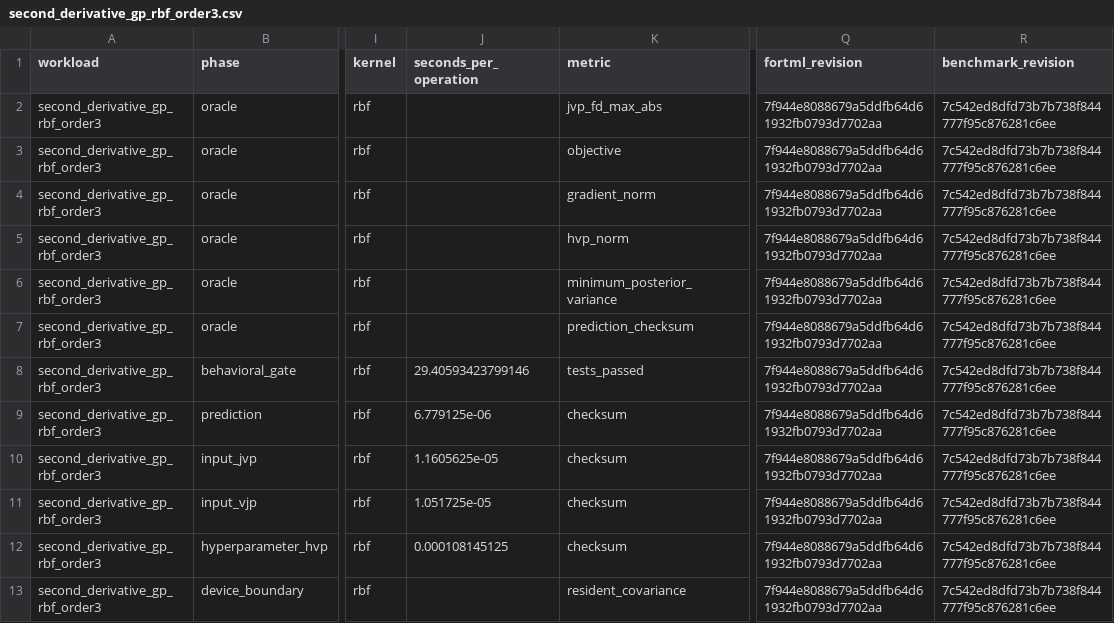
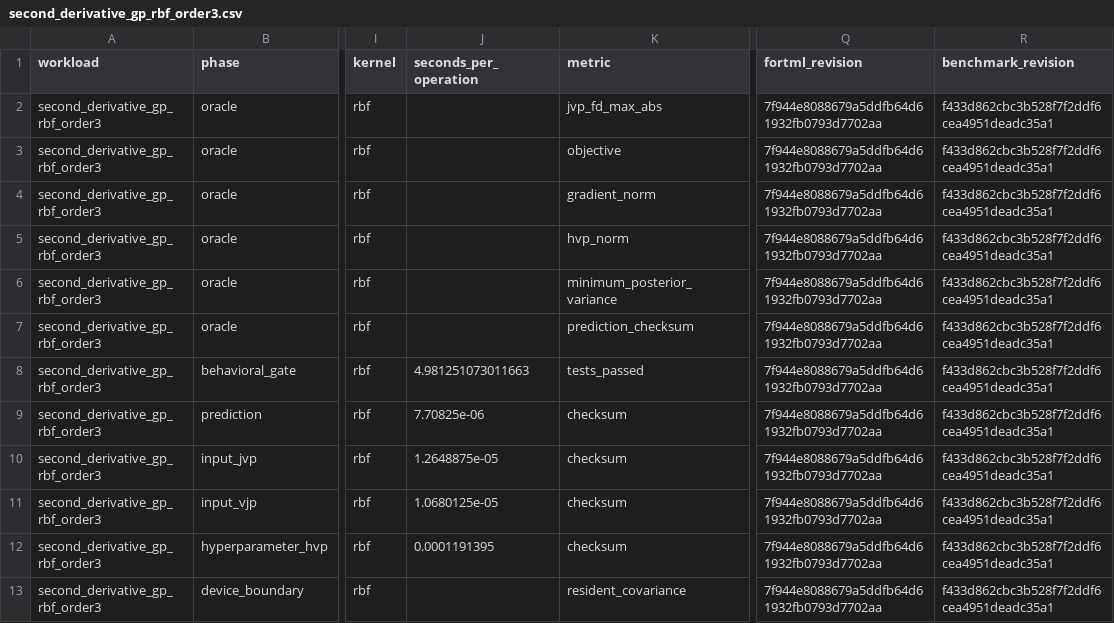
Before and after one commit to lazy-fortran/fortml-bench, a CSV file: results/second_derivative_gp_rbf_order3.csv, drawn as a sheet; only a part is shown, gaps mark what is left out; the diff names each change by its address in the sheet, - before the commit and + after, or states it on an @@ line.

Commit message:
bench: refresh validated GP provenance

```diff
--- a/results/second_derivative_gp_rbf_order3.csv
+++ b/results/second_derivative_gp_rbf_order3.csv
-R2:R13 (benchmark_revision): 7c542ed8dfd73b7b738f844777f95c876281c6ee
+R2:R13 (benchmark_revision): f433d862cbc3b528f7f2ddf6cea4951deadc35a1
-J8 (seconds_per_operation): 29.40593423799146
+J8 (seconds_per_operation): 4.981251073011663
-J9 (seconds_per_operation): 6.779125e-06
+J9 (seconds_per_operation): 7.70825e-06
-J10 (seconds_per_operation): 1.1605625e-05
+J10 (seconds_per_operation): 1.2648875e-05
-J11 (seconds_per_operation): 1.051725e-05
+J11 (seconds_per_operation): 1.0680125e-05
-J12 (seconds_per_operation): 0.000108145125
+J12 (seconds_per_operation): 0.0001191395
```
Also changed, not shown: 1 other file.
